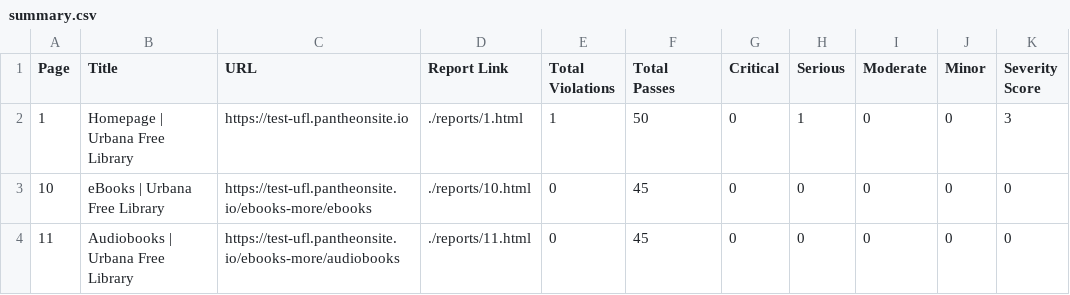
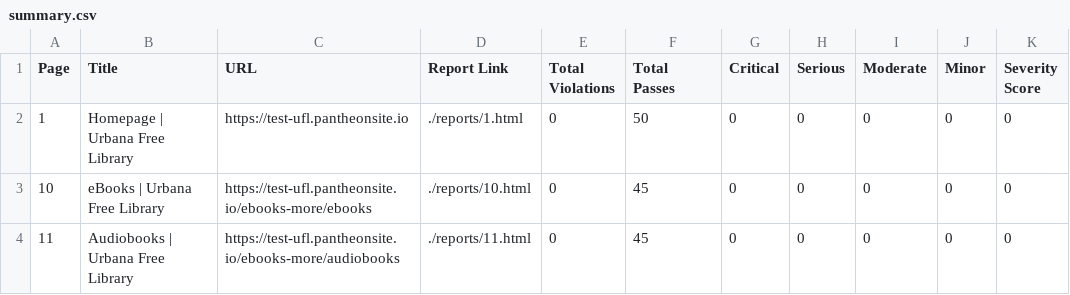
Before and after one commit to sffitzpatrick/website-accessibilty-reports, a CSV file: docs/manual-reports/urbana-drupal/2026-09-30/summary.csv, drawn as a sheet; only a part is shown.

```diff
--- a/docs/manual-reports/urbana-drupal/2026-09-30/summary.csv
+++ b/docs/manual-reports/urbana-drupal/2026-09-30/summary.csv
@@ -1,3 +1,3 @@
 Page,Title,URL,Report Link,Total Violations,Total Passes,Critical,Serious,Moderate,Minor,Severity Score
-1,Homepage | Urbana Free Library,https://test-ufl.pantheonsite.io,./reports/1.html,1,50,0,1,0,0,3
+1,Homepage | Urbana Free Library,https://test-ufl.pantheonsite.io,./reports/1.html,0,50,0,0,0,0,0
 10,eBooks | Urbana Free Library,https://test-ufl.pantheonsite.io/ebooks-more/ebooks,./reports/10.html,0,45,0,0,0,0,0
```
Also changed, not shown: docs/manual-reports/urbana-drupal/2026-09-30/broken-links.csv, docs/manual-reports/urbana-drupal/2026-09-30/violations-detailed.csv, 14 other files.
